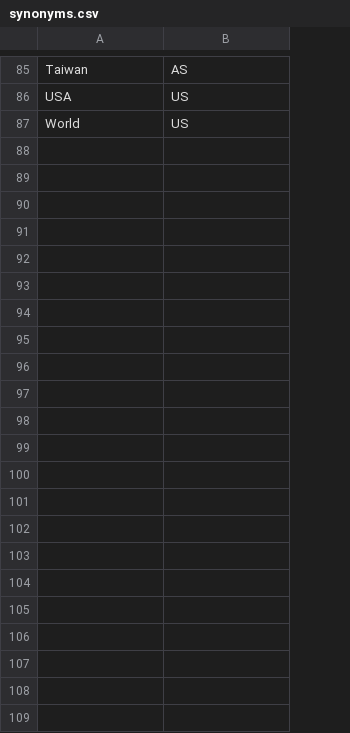
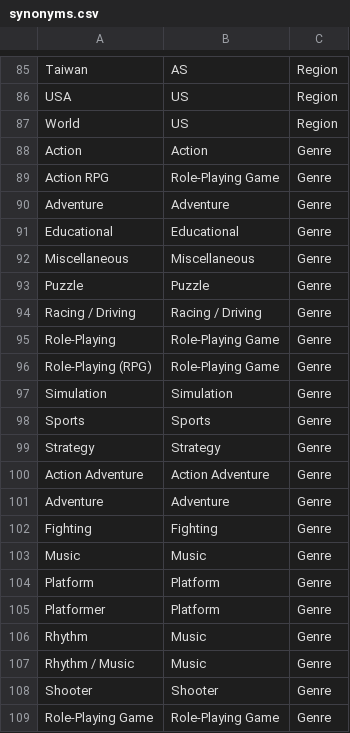
Before and after one commit to larrykoubiak/gamedbpython, a CSV file: Scrapers/synonyms.csv, drawn as a sheet; only a part is shown, gaps mark what is left out; the diff names each change by its address in the sheet, - before the commit and + after, or states it on an @@ line.

Commit message:
Add type in Synonyms + update V_Match

```diff
--- a/Scrapers/synonyms.csv
+++ b/Scrapers/synonyms.csv
+column C, rows 85-87: all Region
+row 88: Action | Action | Genre
+row 89: Action RPG | Role-Playing Game | Genre
+row 90: Adventure | Adventure | Genre
+row 91: Educational | Educational | Genre
+row 92: Miscellaneous | Miscellaneous | Genre
+row 93: Puzzle | Puzzle | Genre
+row 94: Racing / Driving | Racing / Driving | Genre
+row 95: Role-Playing | Role-Playing Game | Genre
+row 96: Role-Playing (RPG) | Role-Playing Game | Genre
+row 97: Simulation | Simulation | Genre
+row 98: Sports | Sports | Genre
+row 99: Strategy | Strategy | Genre
+row 100: Action Adventure | Action Adventure | Genre
+row 101: Adventure | Adventure | Genre
+row 102: Fighting | Fighting | Genre
+row 103: Music | Music | Genre
+row 104: Platform | Platform | Genre
+row 105: Platformer | Platform | Genre
+row 106: Rhythm | Music | Genre
+row 107: Rhythm / Music | Music | Genre
+row 108: Shooter | Shooter | Genre
+row 109: Role-Playing Game | Role-Playing Game | Genre
```
Also changed, not shown: 3 other files.
